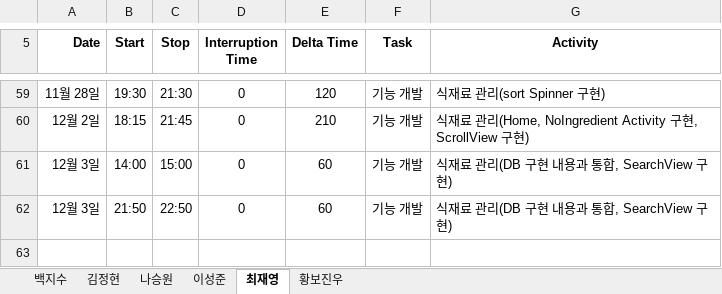
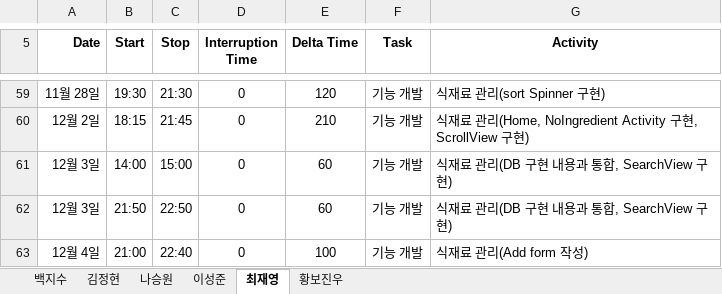
Before and after one commit to paekjisoo/babalzza, an Excel workbook: Project Documentation/1_3_PSP_Sheet.xlsx, sheet 최재영, drawn as a sheet; only a part is shown, gaps mark what is left out; values as stored, in another font and other column widths than the file's, no borders; the diff names each change by its address in the sheet, - before the commit and + after, or states it on an @@ line.

Commit message:
최재영 PSP 수정

```diff
--- a/Project Documentation/1_3_PSP_Sheet.xlsx (sheet 최재영)
+++ b/Project Documentation/1_3_PSP_Sheet.xlsx (sheet 최재영)
+row 63: 12월 4일 | 21:00 | 22:40 | 0 | 100 | 기능 개발 | 식재료 관리(Add form 작성)
```
